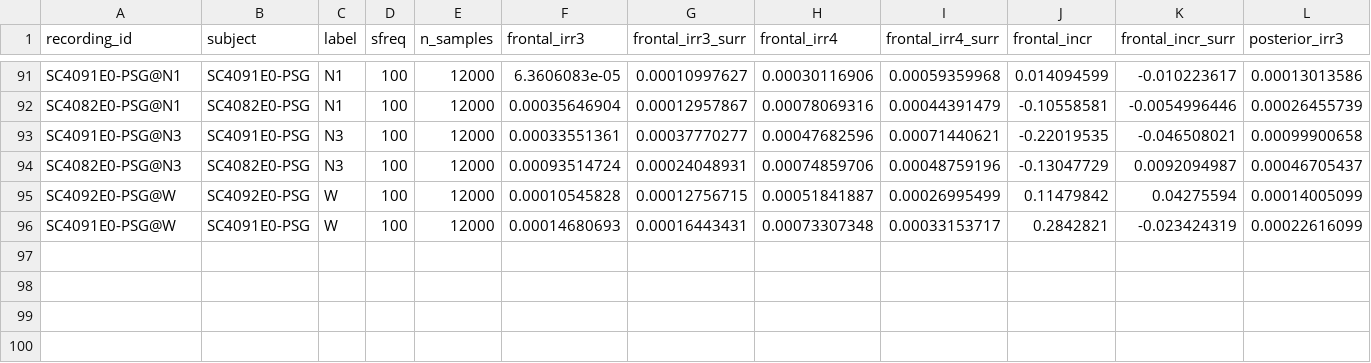
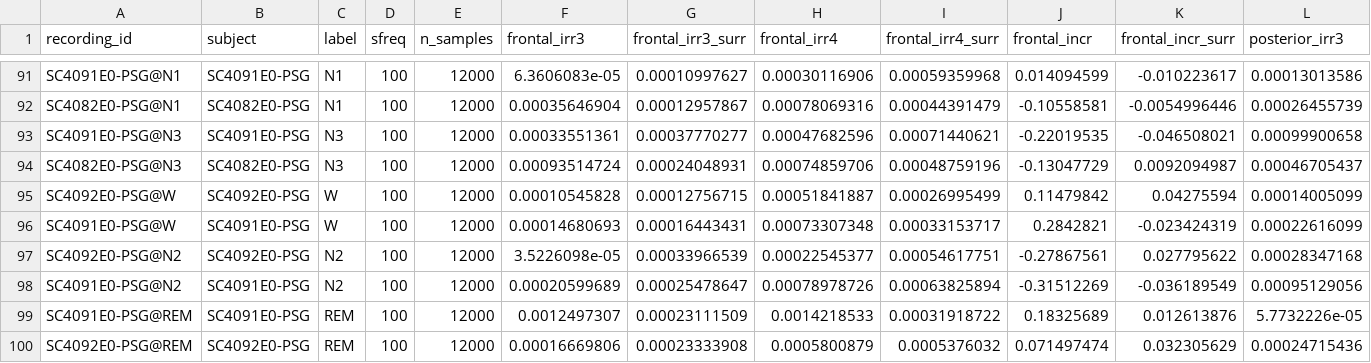
Before and after one commit to dgkenn/Codex-playground-, a CSV file: bsde/results/sleep_edfx_irreversibility.band0.5-12.csv, drawn as a sheet; only a part is shown, gaps mark what is left out; rows hold the shown columns only; the diff names each change by its address in the sheet, - before the commit and + after, or states it on an @@ line.

```diff
--- a/bsde/results/sleep_edfx_irreversibility.band0.5-12.csv
+++ b/bsde/results/sleep_edfx_irreversibility.band0.5-12.csv
+row 97: SC4092E0-PSG@N2 | SC4092E0-PSG | N2 | 100 | 12000 | 3.5226098e-05 | 0.00033966539 | 0.00022545377 | 0.00054617751 | -0.27867561 | 0.027795622 | 0.00028347168
+row 98: SC4091E0-PSG@N2 | SC4091E0-PSG | N2 | 100 | 12000 | 0.00020599689 | 0.00025478647 | 0.00078978726 | 0.00063825894 | -0.31512269 | -0.036189549 | 0.00095129056
+row 99: SC4091E0-PSG@REM | SC4091E0-PSG | REM | 100 | 12000 | 0.0012497307 | 0.00023111509 | 0.0014218533 | 0.00031918722 | 0.18325689 | 0.012613876 | 5.7732226e-05
+row 100: SC4092E0-PSG@REM | SC4092E0-PSG | REM | 100 | 12000 | 0.00016669806 | 0.00023333908 | 0.0005800879 | 0.0005376032 | 0.071497474 | 0.032305629 | 0.00024715436
```
Also changed, not shown: bsde/results/sleep_edfx_irreversibility.band20-45.csv, bsde/results/vitaldb_emergence.s0.csv, 3 other files.
